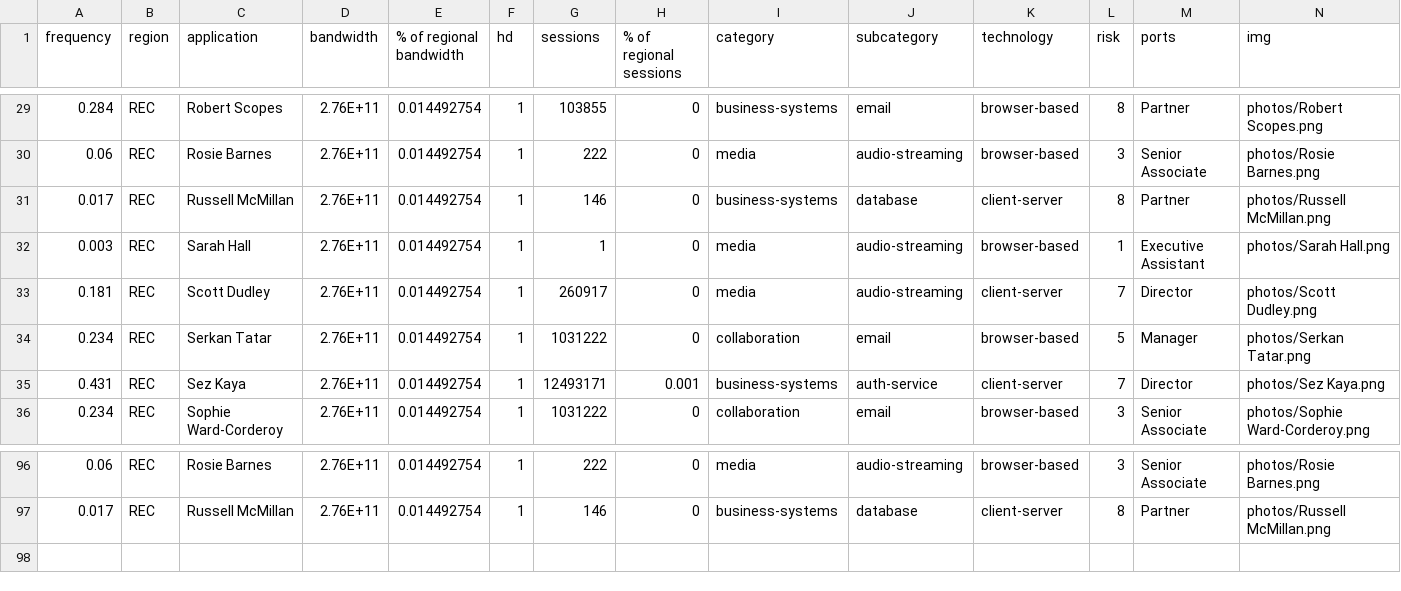
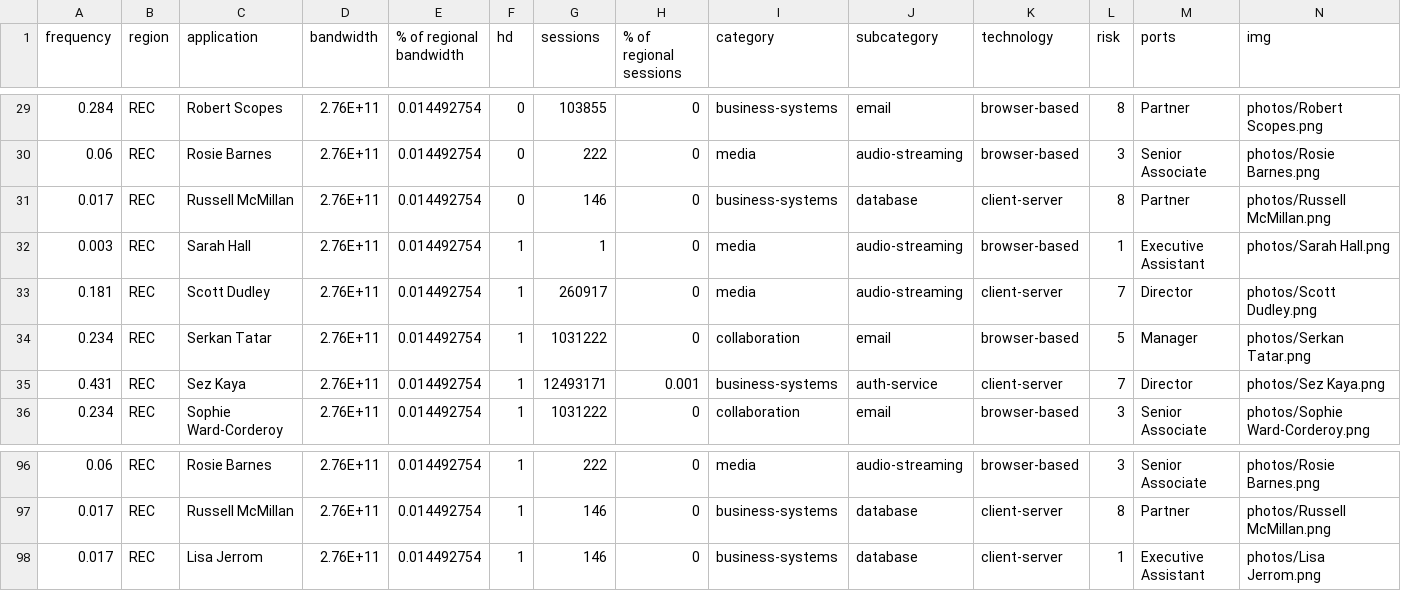
Before and after one commit to betheuil/mural, a CSV file: includes/team.csv, drawn as a sheet; only a part is shown, gaps mark what is left out; the diff covers the shown part only.

```diff
--- a/includes/team.csv
+++ b/includes/team.csv
@@ -29,4 +29,4 @@ frequency,region,application,bandwidth,% of regional bandwidth,hd,sessions,% of
-0.284,REC,Robert Scopes,2.76E+11,0.014492754,1,103855,0,business-systems,email,browser-based,8,Partner,photos/Robert Scopes.png
-0.06,REC,Rosie Barnes,2.76E+11,0.014492754,1,222,0,media,audio-streaming,browser-based,3,Senior Associate,photos/Rosie Barnes.png
-0.017,REC,Russell McMillan,2.76E+11,0.014492754,1,146,0,business-systems,database,client-server,8,Partner,photos/Russell McMillan.png
+0.284,REC,Robert Scopes,2.76E+11,0.014492754,0,103855,0,business-systems,email,browser-based,8,Partner,photos/Robert Scopes.png
+0.06,REC,Rosie Barnes,2.76E+11,0.014492754,0,222,0,media,audio-streaming,browser-based,3,Senior Associate,photos/Rosie Barnes.png
+0.017,REC,Russell McMillan,2.76E+11,0.014492754,0,146,0,business-systems,database,client-server,8,Partner,photos/Russell McMillan.png
 0.003,REC,Sarah Hall,2.76E+11,0.014492754,1,1,0,media,audio-streaming,browser-based,1,Executive Assistant,photos/Sarah Hall.png
@@ -97 +97,2 @@ frequency,region,application,bandwidth,% of regional bandwidth,hd,sessions,% of
 0.017,REC,Russell McMillan,2.76E+11,0.014492754,1,146,0,business-systems,database,client-server,8,Partner,photos/Russell McMillan.png
+0.017,REC,Lisa Jerrom,2.76E+11,0.014492754,1,146,0,business-systems,database,client-server,1,Executive Assistant,photos/Lisa Jerrom.png
```
Also changed, not shown: 27 edited cells elsewhere in this file.
